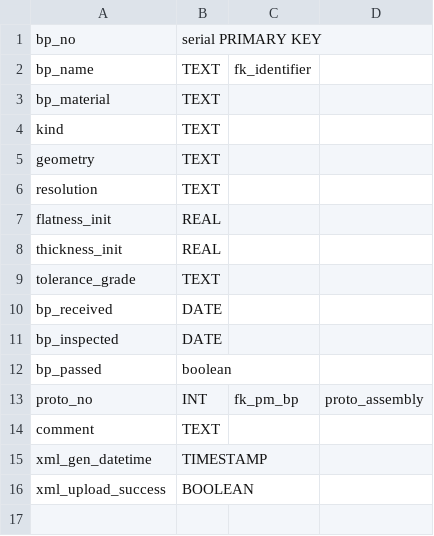
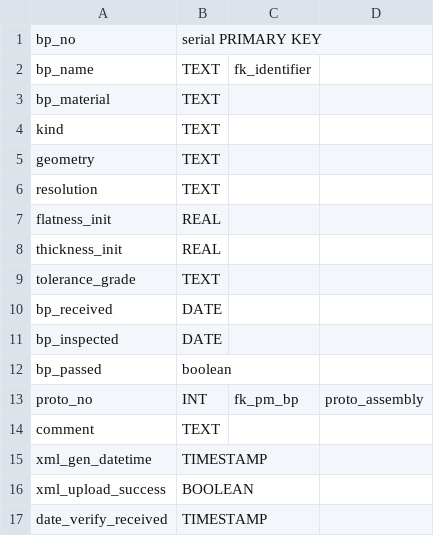
Before and after one commit to cmu-hgc-mac/HGC_DB_postgres, a CSV file: dbase_info/postgres_tables/baseplate.csv, drawn as a sheet.

Commit message:
add file upload for shipment received

```diff
--- a/dbase_info/postgres_tables/baseplate.csv
+++ b/dbase_info/postgres_tables/baseplate.csv
@@ -16 +16,2 @@ xml_gen_datetime,TIMESTAMP,,
 xml_upload_success,BOOLEAN,,
+date_verify_received,TIMESTAMP,,
```
Also changed, not shown: dbase_info/postgres_tables/hexaboard.csv, dbase_info/postgres_tables/sensor.csv, 3 other files.
